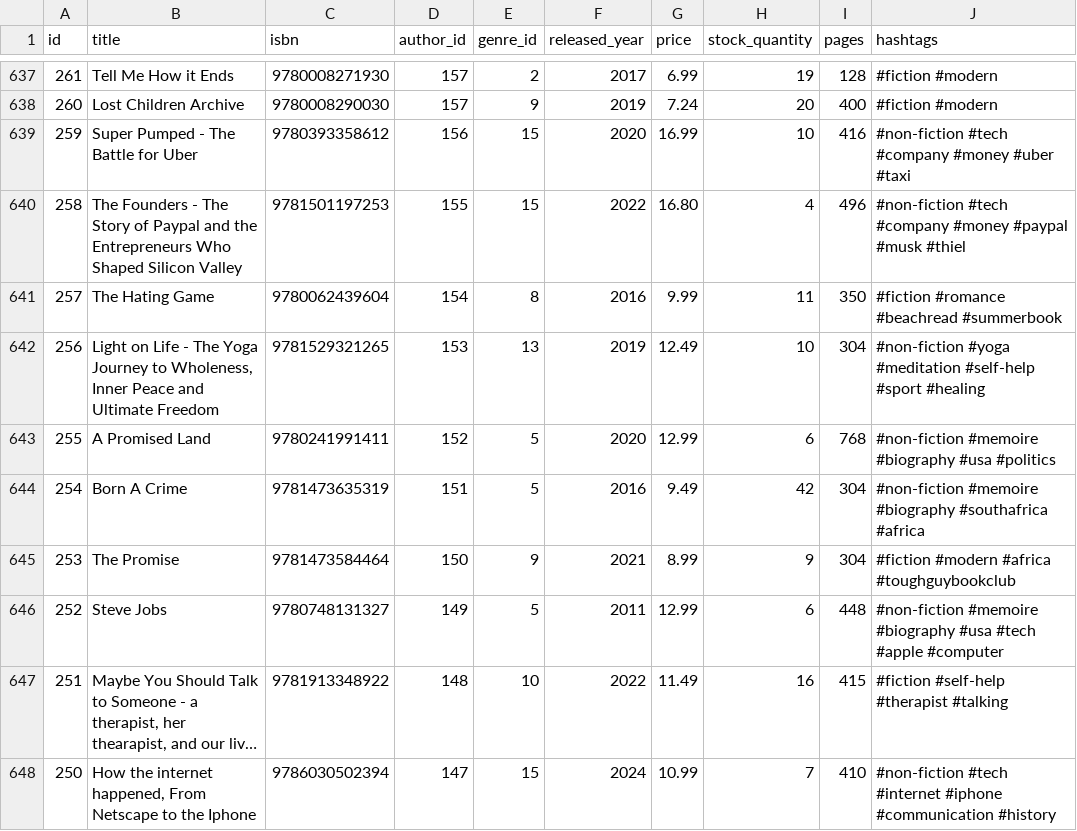
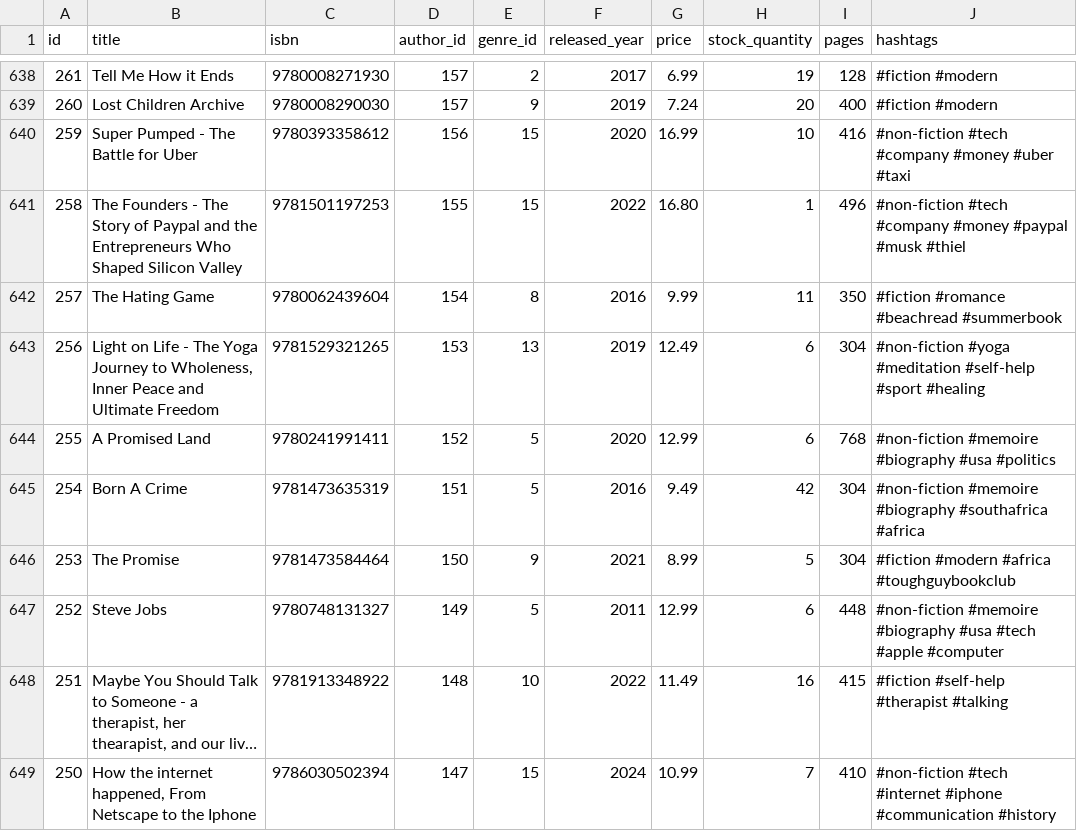
Before and after one commit to UlrikeDetective/SQL_code, a CSV file: SQL/PostGre/book_data/data/books.csv, drawn as a sheet; only a part is shown, gaps mark what is left out; long unchanged cells end in …; the diff covers the shown part only.

Commit message:
books 2026-10-03

```diff
--- a/SQL/PostGre/book_data/data/books.csv
+++ b/SQL/PostGre/book_data/data/books.csv
@@ -639,8 +640,8 @@
 259,"Super Pumped - The Battle for Uber","9780393358612",156,15,2020,16.99,10,416,"#non-fiction #tech #company #money #uber #taxi"
-258,"The Founders - The Story of Paypal and the Entrepreneurs Who Shaped Silicon Valley","9781501197253",155,15,2022,16.80,4,496,"#non-fiction #tech #company #money #paypal #musk #thiel"
+258,"The Founders - The Story of Paypal and the Entrepreneurs Who Shaped Silicon Valley","9781501197253",155,15,2022,16.80,1,496,"#non-fiction #tech #company #money #paypal #musk #thiel"
 257,"The Hating Game","9780062439604",154,8,2016,9.99,11,350,"#fiction #romance #beachread #summerbook"
-256,"Light on Life - The Yoga Journey to Wholeness, Inner Peace and Ultimate Freedom","9781529321265",153,13,2019,12.49,10,304,"#non-fiction #yoga #meditation #self-help #sport #healing"
+256,"Light on Life - The Yoga Journey to Wholeness, Inner Peace and Ultimate Freedom","9781529321265",153,13,2019,12.49,6,304,"#non-fiction #yoga #meditation #self-help #sport #healing"
 255,"A Promised Land","9780241991411",152,5,2020,12.99,6,768,"#non-fiction #memoire #biography #usa #politics"
 254,"Born A Crime","9781473635319",151,5,2016,9.49,42,304,"#non-fiction #memoire #biography #southafrica #africa"
-253,"The Promise","9781473584464",150,9,2021,8.99,9,304,"#fiction #modern #africa #toughguybookclub"
+253,"The Promise","9781473584464",150,9,2021,8.99,5,304,"#fiction #modern #africa #toughguybookclub"
 252,"Steve Jobs","9780748131327",149,5,2011,12.99,6,448,"#non-fiction #memoire #biography #usa #tech #apple #computer"
```
Also changed, not shown: 1 added row and 74 edited cells elsewhere in this file, SQL/PostGre/book_data/data/authors.csv, SQL/PostGre/book_data/data/order_items.csv, 6 other files.
